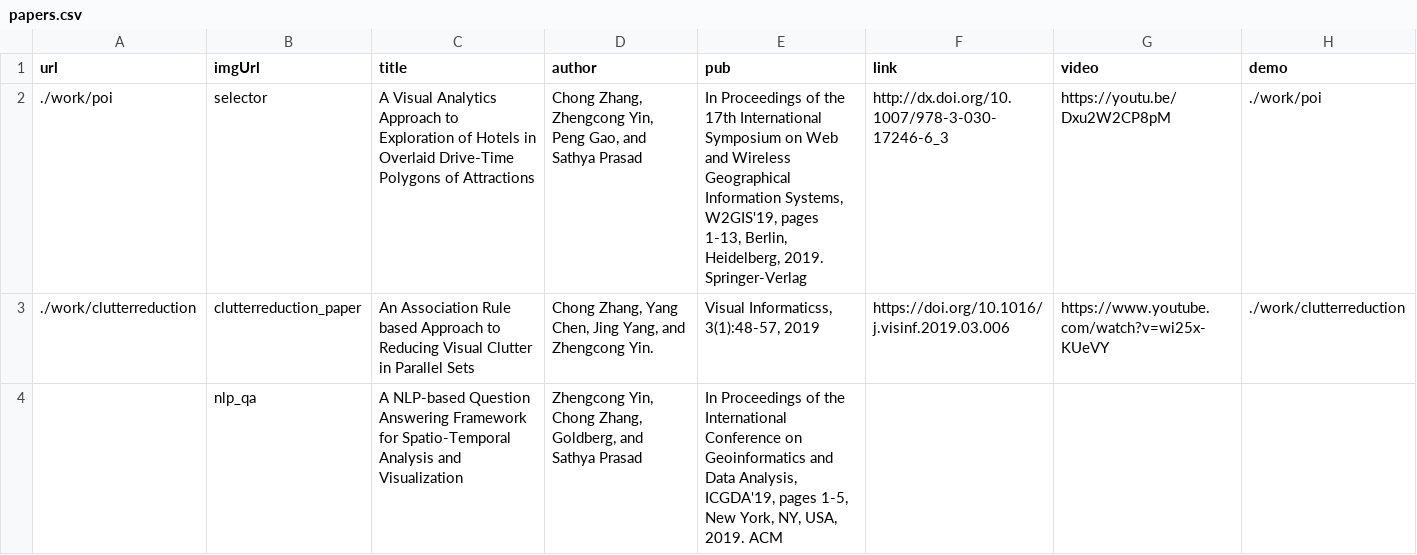
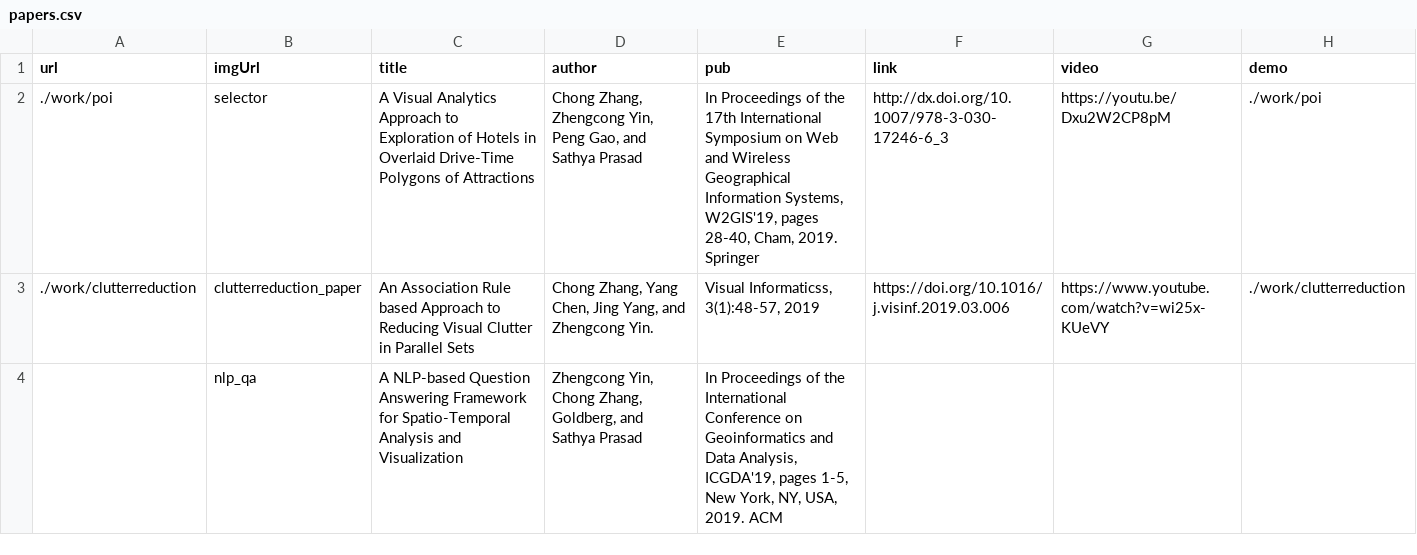
Before and after one commit to chong-spatial/chong-spatial.github.io, a CSV file: papers.csv, drawn as a sheet; only a part is shown.

Commit message:
Update papers.csv

```diff
--- a/papers.csv
+++ b/papers.csv
@@ -1,3 +1,3 @@
 url,imgUrl,title,author,pub,link,video,demo
-./work/poi,selector,A Visual Analytics Approach to Exploration of Hotels in Overlaid Drive-Time Polygons of Attractions,"Chong Zhang, Zhengcong Yin, Peng Gao, and Sathya Prasad","In Proceedings of the 17th International Symposium on Web and Wireless Geographical Information Systems, W2GIS'19, pages 1-13, Berlin, Heidelberg, 2019. Springer-Verlag",http://dx.doi.org/10.1007/978-3-030-17246-6_3,https://youtu.be/Dxu2W2CP8pM,./work/poi
+./work/poi,selector,A Visual Analytics Approach to Exploration of Hotels in Overlaid Drive-Time Polygons of Attractions,"Chong Zhang, Zhengcong Yin, Peng Gao, and Sathya Prasad","In Proceedings of the 17th International Symposium on Web and Wireless Geographical Information Systems, W2GIS'19, pages 28-40, Cham, 2019. Springer",http://dx.doi.org/10.1007/978-3-030-17246-6_3,https://youtu.be/Dxu2W2CP8pM,./work/poi
 ./work/clutterreduction,clutterreduction_paper,An Association Rule based Approach to Reducing Visual Clutter in Parallel Sets,"Chong Zhang, Yang Chen, Jing Yang, and Zhengcong Yin.","Visual Informaticss, 3(1):48-57, 2019",https://doi.org/10.1016/j.visinf.2019.03.006,https://www.youtube.com/watch?v=wi25x-KUeVY,./work/clutterreduction
```
